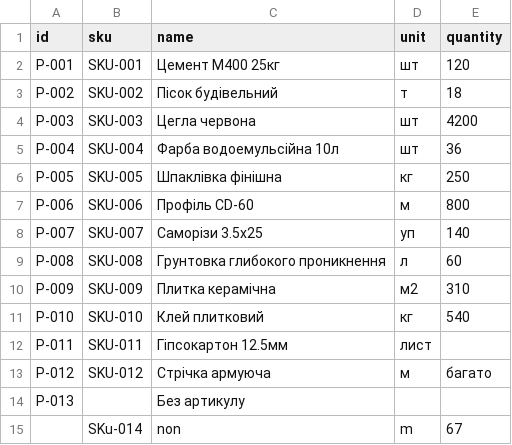
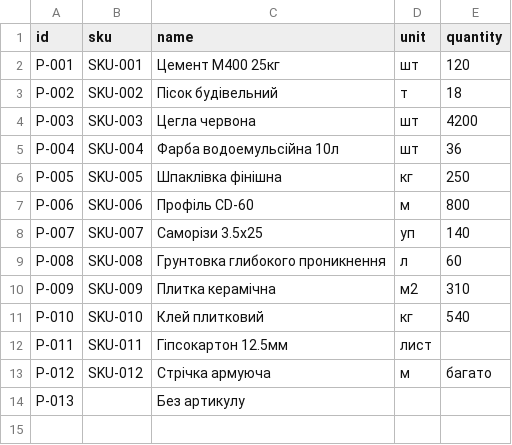
Before and after one commit to rakovychsofiya-arch/CrossApp, a CSV file: data/sample.csv, drawn as a sheet; the diff names each change by its address in the sheet, - before the commit and + after, or states it on an @@ line.

```diff
--- a/data/sample.csv
+++ b/data/sample.csv
-row 15:  | SKu-014 | non | m | 67
```
Also changed, not shown: 4 other files.
